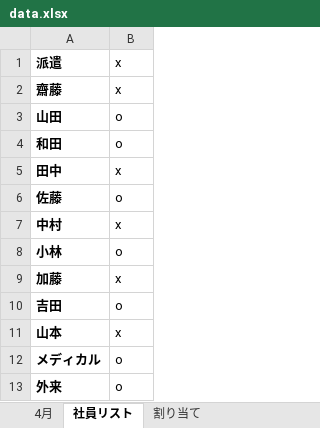
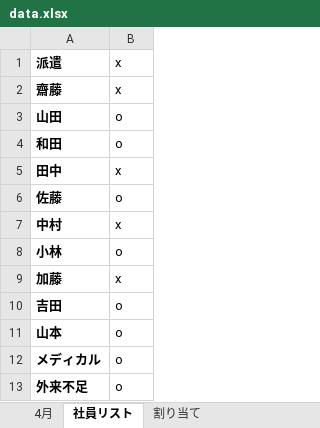
Before and after one commit to mao-takekida/Shift_Scheduler, an Excel workbook: data/data.xlsx, sheet 社員リスト, drawn as a sheet; values as stored, in another font and other column widths than the file's, no borders; the diff names each change by its address in the sheet, - before the commit and + after, or states it on an @@ line.

```diff
--- a/data/data.xlsx (sheet 社員リスト)
+++ b/data/data.xlsx (sheet 社員リスト)
-B11: x
+B11: o
-A13: 外来
+A13: 外来不足
```
Also changed, not shown: sheet 割り当て, sheet 4月, data/data_output.xlsx, 3 other files.
